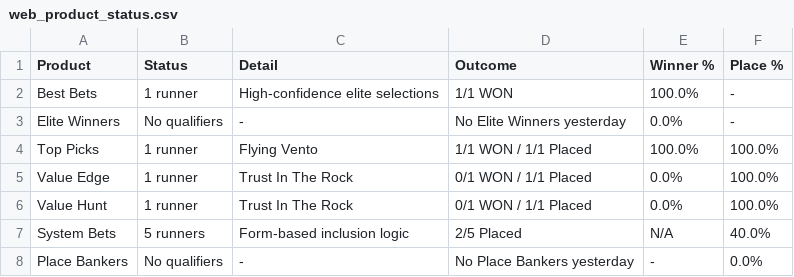
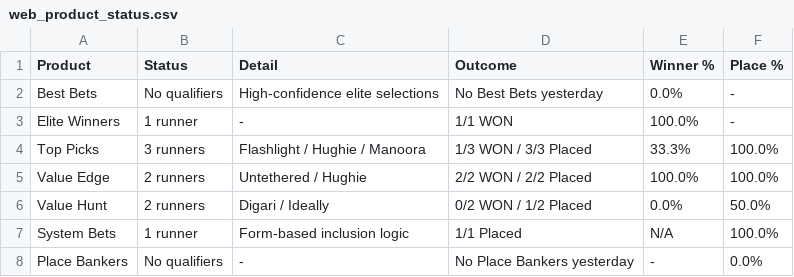
Before and after one commit to puntingiq/puntingiq-site, a CSV file: reports/latest/web_product_status.csv, drawn as a sheet.

```diff
--- a/reports/latest/web_product_status.csv
+++ b/reports/latest/web_product_status.csv
@@ -1,8 +1,8 @@
 Product,Status,Detail,Outcome,Winner %,Place %
-Best Bets,1 runner,High-confidence elite selections,1/1 WON,100.0%,-
-Elite Winners,No qualifiers,-,No Elite Winners yesterday,0.0%,-
-Top Picks,1 runner,Flying Vento,1/1 WON / 1/1 Placed,100.0%,100.0%
-Value Edge,1 runner,Trust In The Rock,0/1 WON / 1/1 Placed,0.0%,100.0%
-Value Hunt,1 runner,Trust In The Rock,0/1 WON / 1/1 Placed,0.0%,100.0%
-System Bets,5 runners,Form-based inclusion logic,2/5 Placed,N/A,40.0%
+Best Bets,No qualifiers,High-confidence elite selections,No Best Bets yesterday,0.0%,-
+Elite Winners,1 runner,-,1/1 WON,100.0%,-
+Top Picks,3 runners,Flashlight / Hughie / Manoora,1/3 WON / 3/3 Placed,33.3%,100.0%
+Value Edge,2 runners,Untethered / Hughie,2/2 WON / 2/2 Placed,100.0%,100.0%
+Value Hunt,2 runners,Digari / Ideally,0/2 WON / 1/2 Placed,0.0%,50.0%
+System Bets,1 runner,Form-based inclusion logic,1/1 Placed,N/A,100.0%
 Place Bankers,No qualifiers,-,No Place Bankers yesterday,-,0.0%
```
Also changed, not shown: reports/latest/web_race_by_race_summary.csv, reports/latest/web_top_picks_summary.csv, 20 other files.
